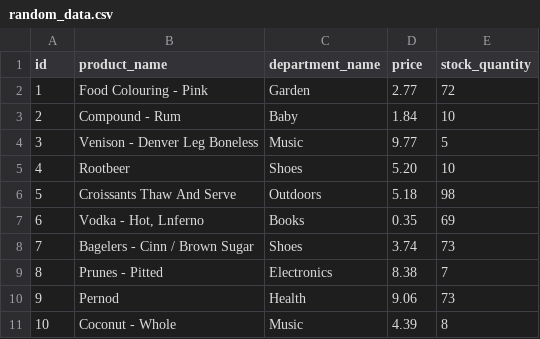
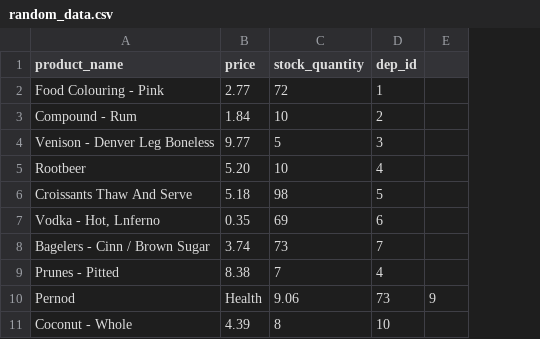
Before and after one commit to cl33per/Amazon-alike, a CSV file: random_data.csv, drawn as a sheet; removed rows and columns are numbered as before the commit, all else as after; the diff names each change by its address in the sheet, - before the commit and + after, or states it on an @@ line.

```diff
--- a/random_data.csv
+++ b/random_data.csv
-column A (id), rows 2-11: 1 | 2 | 3 | 4 | 5 | 6 | 7 | 8 | 9 | 10
-column C (department_name), rows 2-11: Garden | Baby | Music | Shoes | Outdoors | Books | Shoes | Electronics | Health | Music
+column D (dep_id), rows 2-11: 1 | 2 | 3 | 4 | 5 | 6 | 7 | 4 | 73 | 10
+column E, row 10: 9
-B10 (price): 9.06
+B10 (price): Health
-C10 (stock_quantity): 73
+C10 (stock_quantity): 9.06
```
Also changed, not shown: 4 other files.
